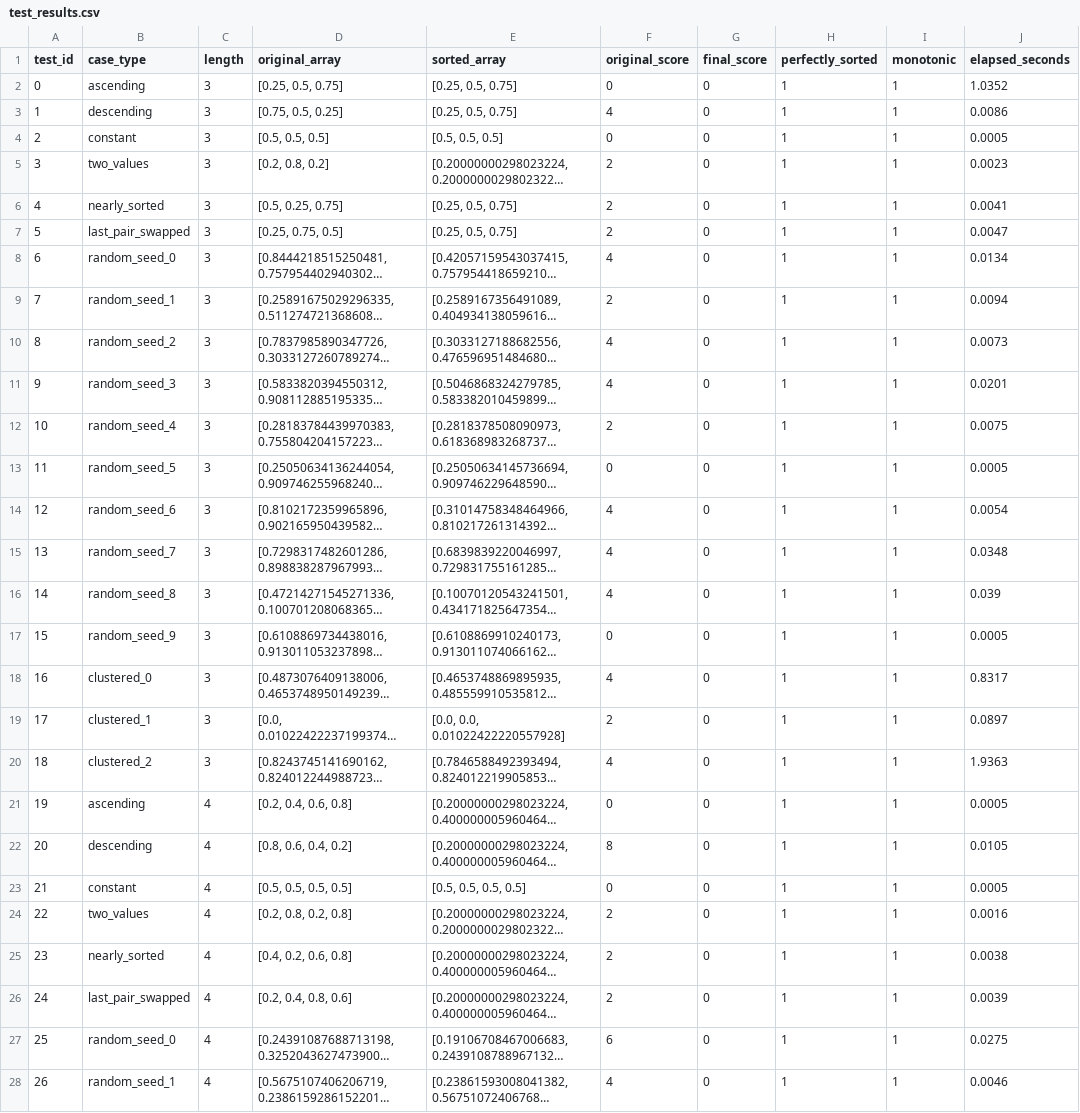
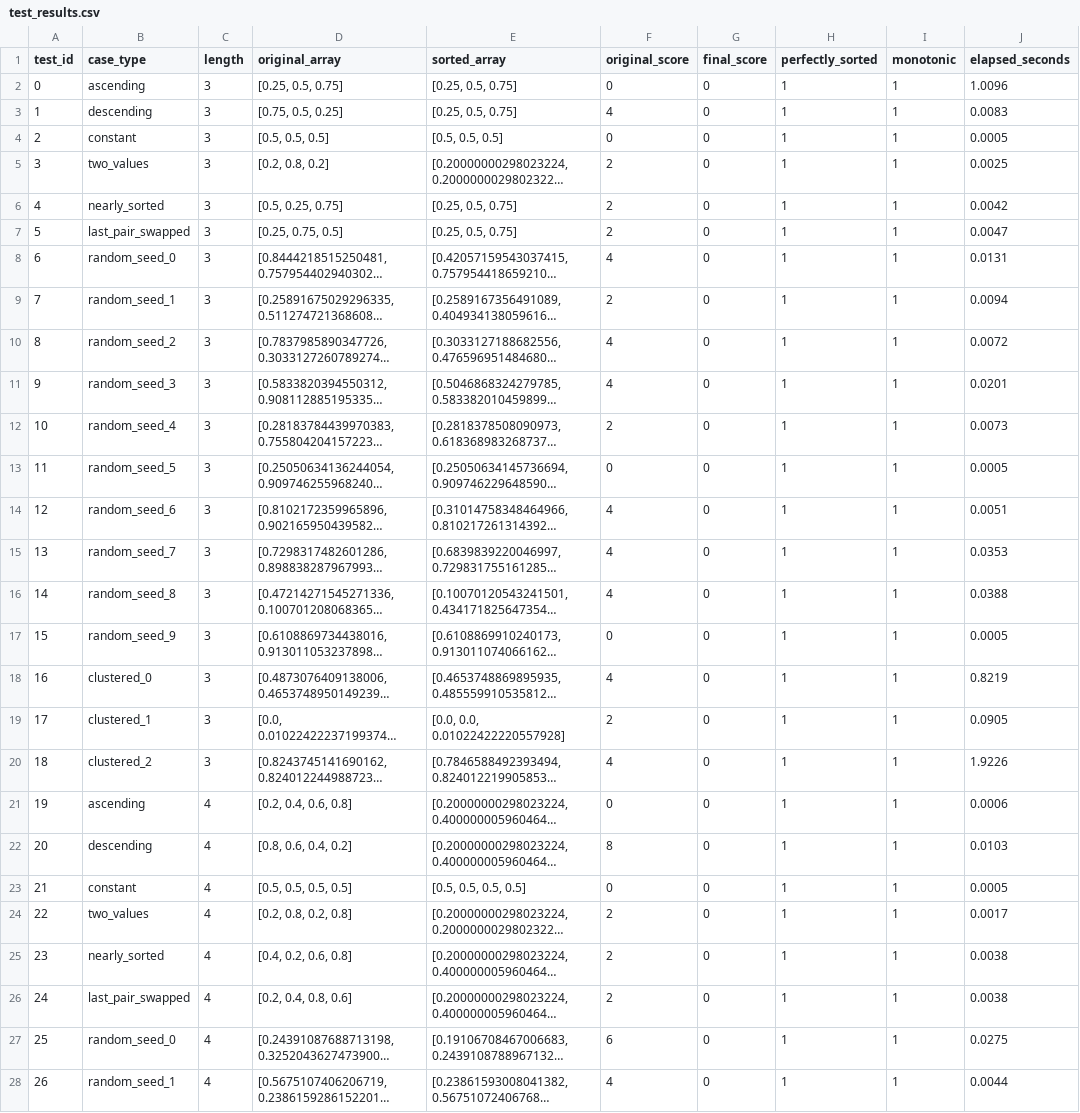
Before and after one commit to arf-themascoteers/mysort, a CSV file: test_results.csv, drawn as a sheet; only a part is shown; long unchanged cells end in …; the diff covers the shown part only; the diff names each change by its address in the sheet, - before the commit and + after, or states it on an @@ line.

```diff
--- a/test_results.csv
+++ b/test_results.csv
-J2 (elapsed_seconds): 1.0352
+J2 (elapsed_seconds): 1.0096
-J3 (elapsed_seconds): 0.0086
+J3 (elapsed_seconds): 0.0083
-J5 (elapsed_seconds): 0.0023
+J5 (elapsed_seconds): 0.0025
-J6 (elapsed_seconds): 0.0041
+J6 (elapsed_seconds): 0.0042
-J8 (elapsed_seconds): 0.0134
+J8 (elapsed_seconds): 0.0131
-J10 (elapsed_seconds): 0.0073
+J10 (elapsed_seconds): 0.0072
-J12 (elapsed_seconds): 0.0075
+J12 (elapsed_seconds): 0.0073
-J14 (elapsed_seconds): 0.0054
+J14 (elapsed_seconds): 0.0051
-J15 (elapsed_seconds): 0.0348
+J15 (elapsed_seconds): 0.0353
-J16 (elapsed_seconds): 0.039
+J16 (elapsed_seconds): 0.0388
-J18 (elapsed_seconds): 0.8317
+J18 (elapsed_seconds): 0.8219
-J19 (elapsed_seconds): 0.0897
+J19 (elapsed_seconds): 0.0905
-J20 (elapsed_seconds): 1.9363
+J20 (elapsed_seconds): 1.9226
-J21 (elapsed_seconds): 0.0005
+J21 (elapsed_seconds): 0.0006
-J22 (elapsed_seconds): 0.0105
+J22 (elapsed_seconds): 0.0103
-J24 (elapsed_seconds): 0.0016
+J24 (elapsed_seconds): 0.0017
-J26 (elapsed_seconds): 0.0039
+J26 (elapsed_seconds): 0.0038
-J28 (elapsed_seconds): 0.0046
+J28 (elapsed_seconds): 0.0044
```
Also changed, not shown: 120 edited cells elsewhere in this file, 2 other files.
